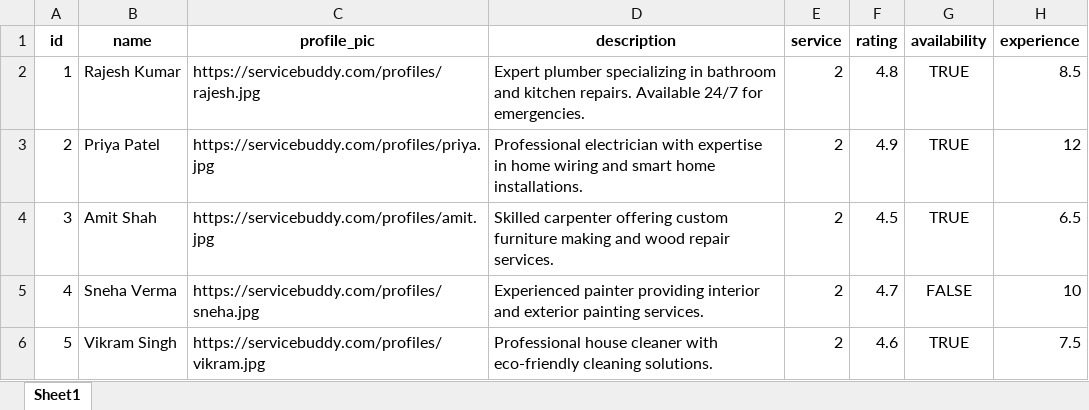
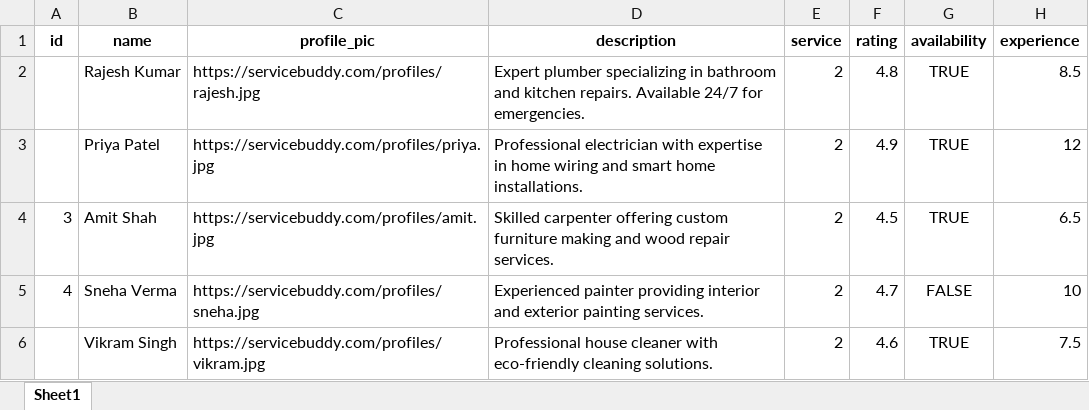
Before and after one commit to mangesh123vispute/ServiceBuddy, an Excel workbook: sample_service_providers.xlsx, sheet Sheet1, drawn as a sheet; values as stored, in another font and other column widths than the file's, no borders; the diff names each change by its address in the sheet, - before the commit and + after, or states it on an @@ line.

```diff
--- a/sample_service_providers.xlsx (sheet Sheet1)
+++ b/sample_service_providers.xlsx (sheet Sheet1)
-A2 (id): 1
+A2 (id): (empty)
-A3 (id): 2
+A3 (id): (empty)
-A6 (id): 5
+A6 (id): (empty)
```
Also changed, not shown: 2 other files.
